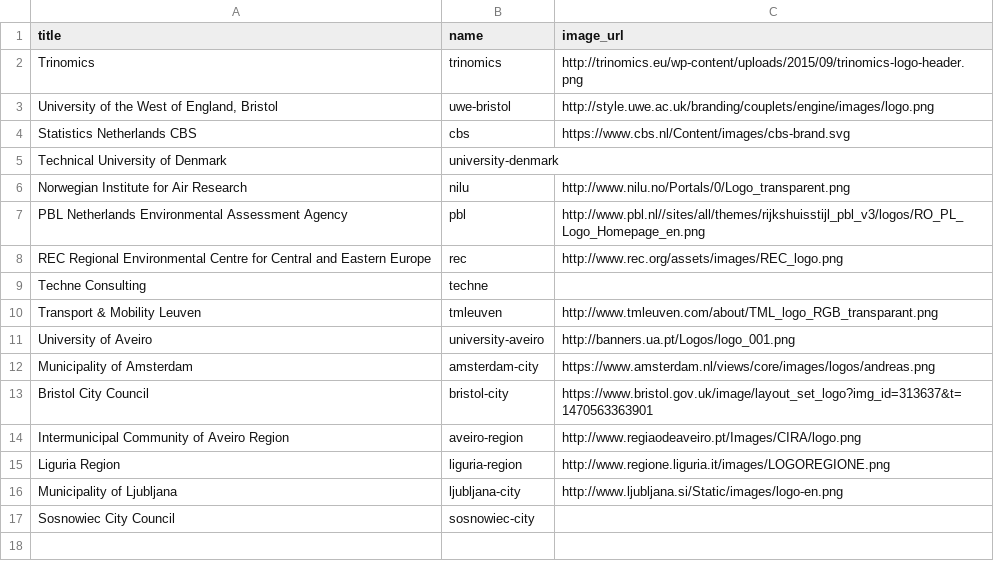
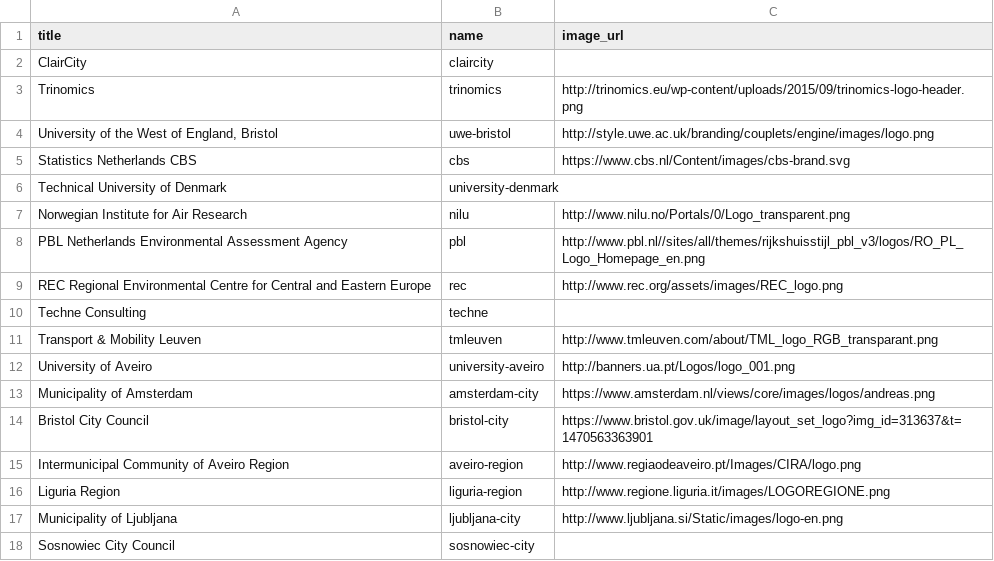
Before and after one commit to SNStatComp/ckan-CC, a CSV file: content/orglist.csv, drawn as a sheet.

Commit message:
ClairCity added

```diff
--- a/content/orglist.csv
+++ b/content/orglist.csv
@@ -1,2 +1,3 @@
 "title","name","image_url"
+"ClairCity","claircity",
 "Trinomics","trinomics","http://trinomics.eu/wp-content/uploads/2015/09/trinomics-logo-header.png"
```
